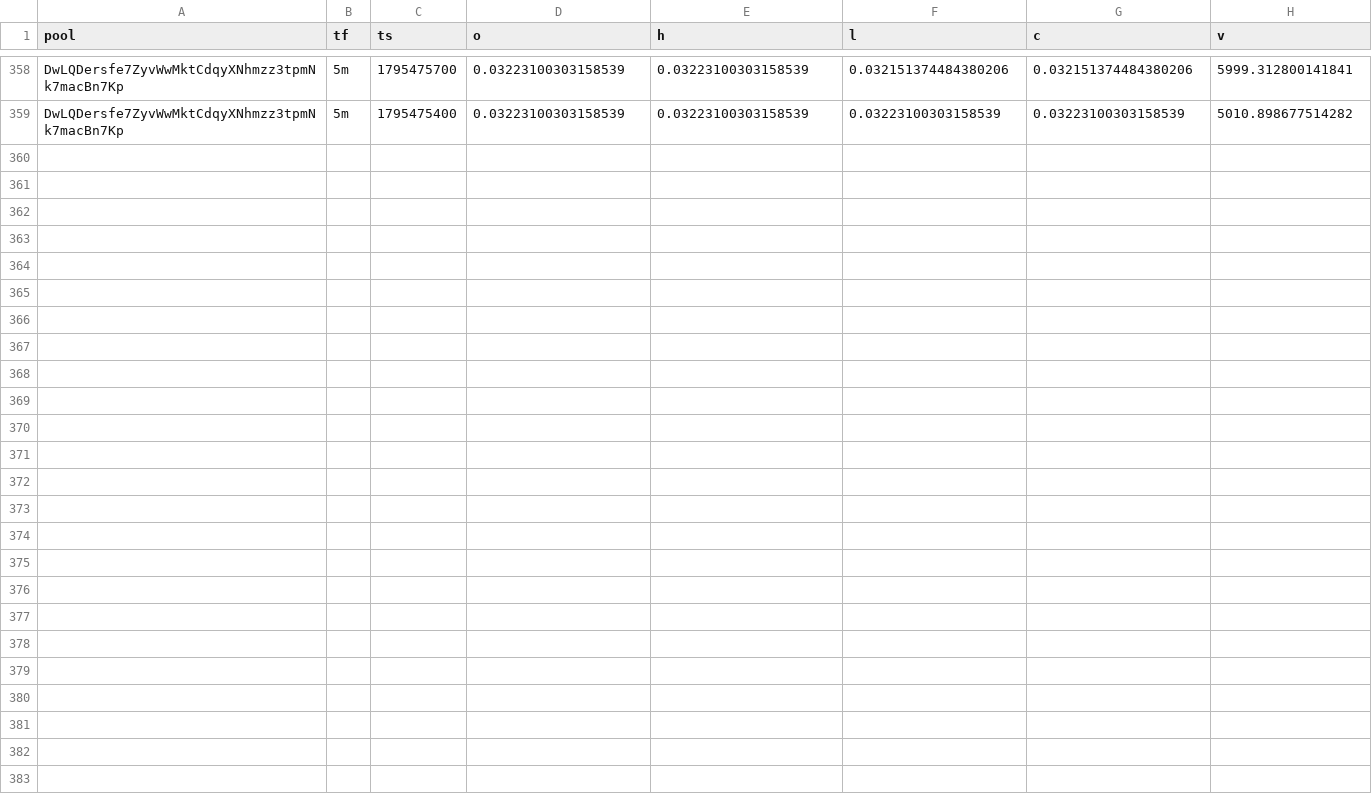
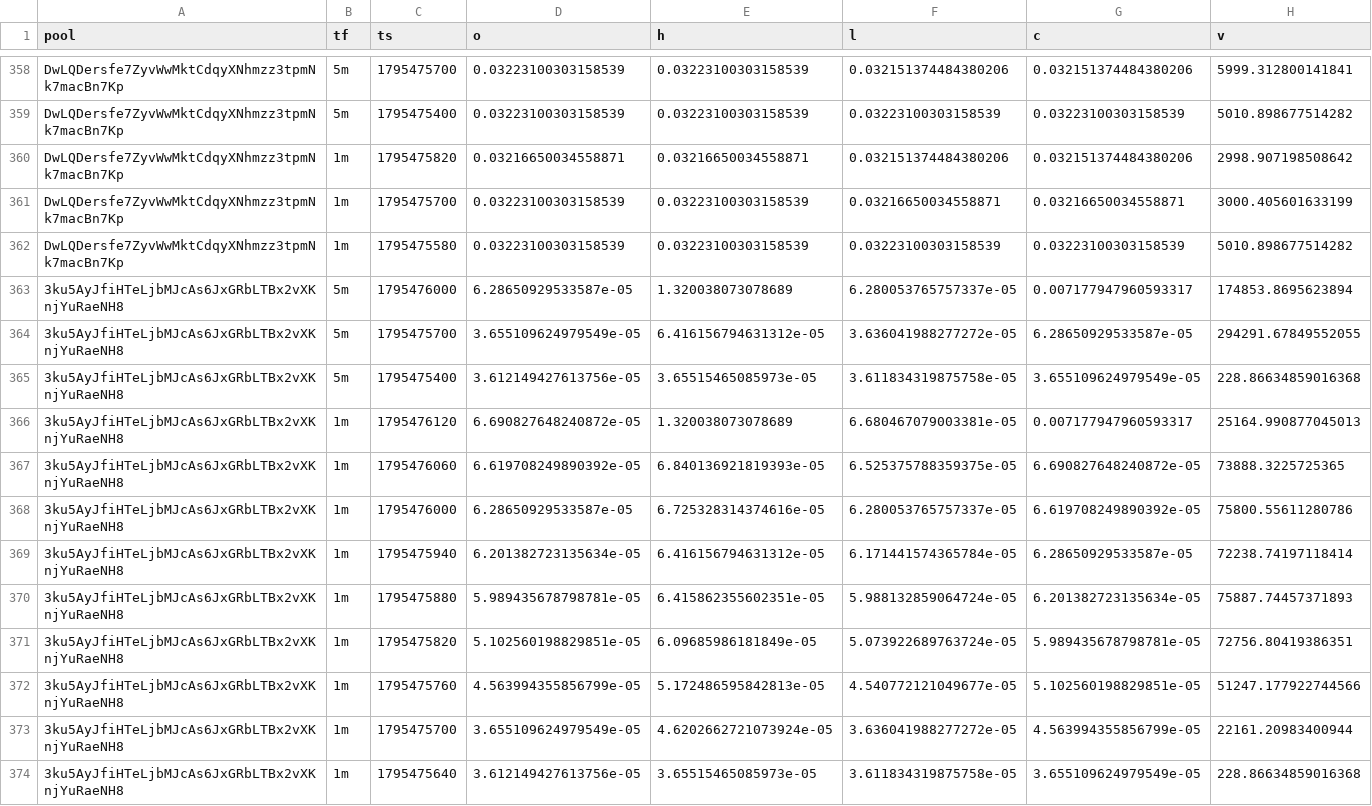
Before and after one commit to davidbobholz-stack/young-coin-collector., a CSV file: shards/2026-11-23/ohlcv.csv, drawn as a sheet; only a part is shown, gaps mark what is left out.

```diff
--- a/shards/2026-11-23/ohlcv.csv
+++ b/shards/2026-11-23/ohlcv.csv
@@ -359 +359,16 @@ DwLQDersfe7ZyvWwMktCdqyXNhmzz3tpmNk7macBn7Kp,5m,1795475700,0.03223100303158539,0
 DwLQDersfe7ZyvWwMktCdqyXNhmzz3tpmNk7macBn7Kp,5m,1795475400,0.03223100303158539,0.03223100303158539,0.03223100303158539,0.03223100303158539,5010.898677514282
+DwLQDersfe7ZyvWwMktCdqyXNhmzz3tpmNk7macBn7Kp,1m,1795475820,0.03216650034558871,0.03216650034558871,0.032151374484380206,0.032151374484380206,2998.907198508642
+DwLQDersfe7ZyvWwMktCdqyXNhmzz3tpmNk7macBn7Kp,1m,1795475700,0.03223100303158539,0.03223100303158539,0.03216650034558871,0.03216650034558871,3000.405601633199
+DwLQDersfe7ZyvWwMktCdqyXNhmzz3tpmNk7macBn7Kp,1m,1795475580,0.03223100303158539,0.03223100303158539,0.03223100303158539,0.03223100303158539,5010.898677514282
+3ku5AyJfiHTeLjbMJcAs6JxGRbLTBx2vXKnjYuRaeNH8,5m,1795476000,6.28650929533587e-05,1.320038073078689,6.280053765757337e-05,0.007177947960593317,174853.8695623894
+3ku5AyJfiHTeLjbMJcAs6JxGRbLTBx2vXKnjYuRaeNH8,5m,1795475700,3.655109624979549e-05,6.416156794631312e-05,3.636041988277272e-05,6.28650929533587e-05,294291.67849552055
+3ku5AyJfiHTeLjbMJcAs6JxGRbLTBx2vXKnjYuRaeNH8,5m,1795475400,3.612149427613756e-05,3.65515465085973e-05,3.611834319875758e-05,3.655109624979549e-05,228.86634859016368
+3ku5AyJfiHTeLjbMJcAs6JxGRbLTBx2vXKnjYuRaeNH8,1m,1795476120,6.690827648240872e-05,1.320038073078689,6.680467079003381e-05,0.007177947960593317,25164.990877045013
+3ku5AyJfiHTeLjbMJcAs6JxGRbLTBx2vXKnjYuRaeNH8,1m,1795476060,6.619708249890392e-05,6.840136921819393e-05,6.525375788359375e-05,6.690827648240872e-05,73888.3225725365
+3ku5AyJfiHTeLjbMJcAs6JxGRbLTBx2vXKnjYuRaeNH8,1m,1795476000,6.28650929533587e-05,6.725328314374616e-05,6.280053765757337e-05,6.619708249890392e-05,75800.55611280786
+3ku5AyJfiHTeLjbMJcAs6JxGRbLTBx2vXKnjYuRaeNH8,1m,1795475940,6.201382723135634e-05,6.416156794631312e-05,6.171441574365784e-05,6.28650929533587e-05,72238.74197118414
+3ku5AyJfiHTeLjbMJcAs6JxGRbLTBx2vXKnjYuRaeNH8,1m,1795475880,5.989435678798781e-05,6.415862355602351e-05,5.988132859064724e-05,6.201382723135634e-05,75887.74457371893
+3ku5AyJfiHTeLjbMJcAs6JxGRbLTBx2vXKnjYuRaeNH8,1m,1795475820,5.102560198829851e-05,6.09685986181849e-05,5.073922689763724e-05,5.989435678798781e-05,72756.80419386351
+3ku5AyJfiHTeLjbMJcAs6JxGRbLTBx2vXKnjYuRaeNH8,1m,1795475760,4.563994355856799e-05,5.172486595842813e-05,4.540772121049677e-05,5.102560198829851e-05,51247.177922744566
+3ku5AyJfiHTeLjbMJcAs6JxGRbLTBx2vXKnjYuRaeNH8,1m,1795475700,3.655109624979549e-05,4.6202662721073924e-05,3.636041988277272e-05,4.563994355856799e-05,22161.20983400944
+3ku5AyJfiHTeLjbMJcAs6JxGRbLTBx2vXKnjYuRaeNH8,1m,1795475640,3.612149427613756e-05,3.65515465085973e-05,3.611834319875758e-05,3.655109624979549e-05,228.86634859016368
```
Also changed, not shown: shards/2026-11-25/ohlcv.csv, 12 other files.
